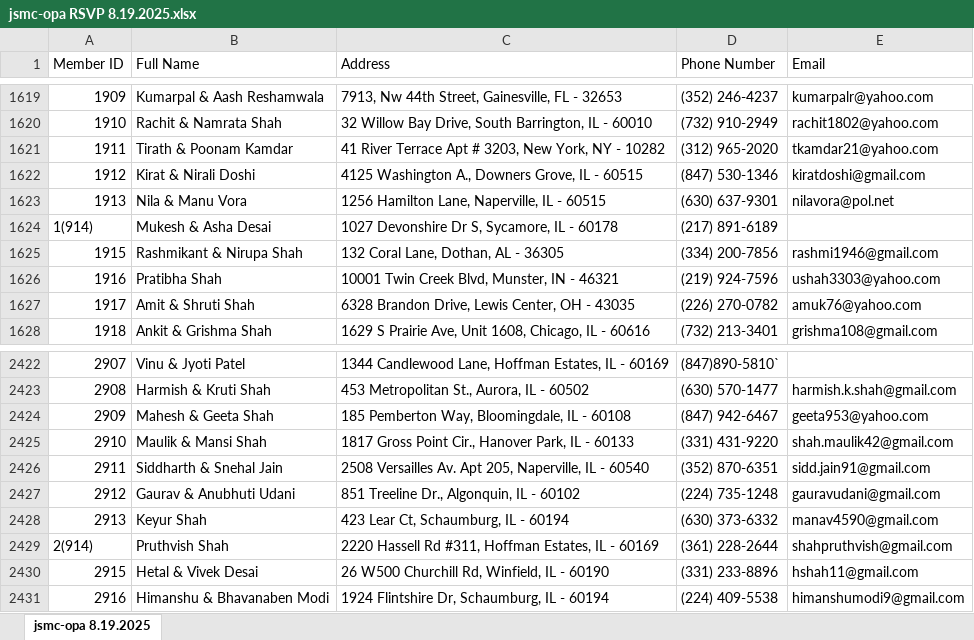
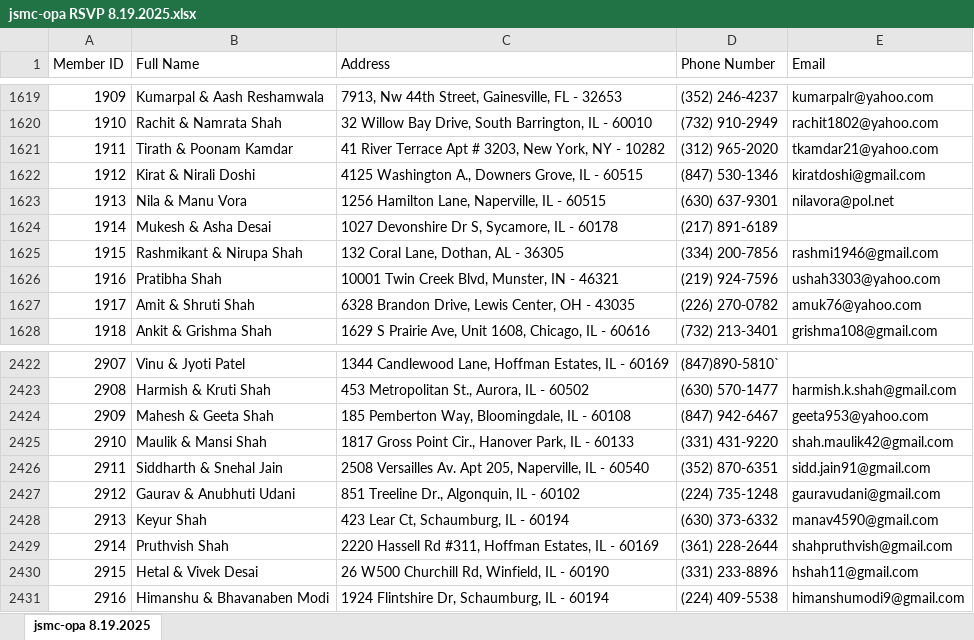
Before and after one commit to jsmcrsvp/RSVP, an Excel workbook: backend/jsmc-opa RSVP 8.19.2025.xlsx, sheet jsmc-opa 8.19.2025, drawn as a sheet; only a part is shown, gaps mark what is left out; values as stored, in another font and other column widths than the file's, no borders; the diff names each change by its address in the sheet, - before the commit and + after, or states it on an @@ line.

```diff
--- a/backend/jsmc-opa RSVP 8.19.2025.xlsx (sheet jsmc-opa 8.19.2025)
+++ b/backend/jsmc-opa RSVP 8.19.2025.xlsx (sheet jsmc-opa 8.19.2025)
-A1624 (Member ID): 1(914)
+A1624 (Member ID): 1914
-A2429 (Member ID): 2(914)
+A2429 (Member ID): 2914
```
Also changed, not shown: 2 other files.
